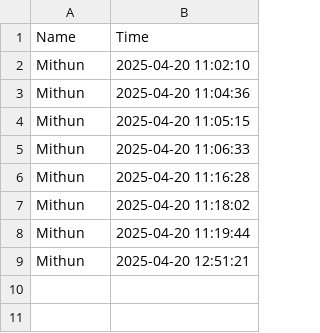
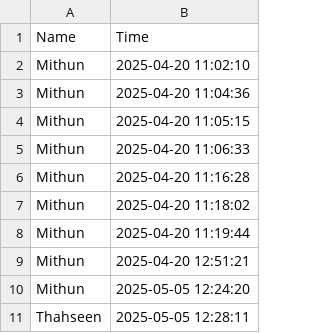
Before and after one commit to vrMithun/Attendance-System, a CSV file: attendance.csv, drawn as a sheet.

```diff
--- a/attendance.csv
+++ b/attendance.csv
@@ -9 +9,3 @@ Mithun,2025-04-20 11:19:44
 Mithun,2025-04-20 12:51:21
+Mithun,2025-05-05 12:24:20
+Thahseen,2025-05-05 12:28:11
```
Also changed, not shown: 3 other files.
